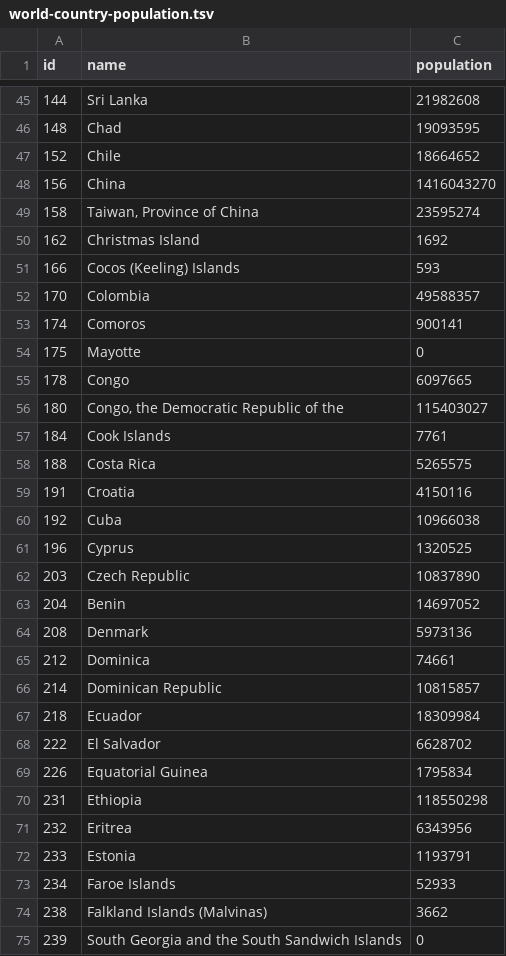
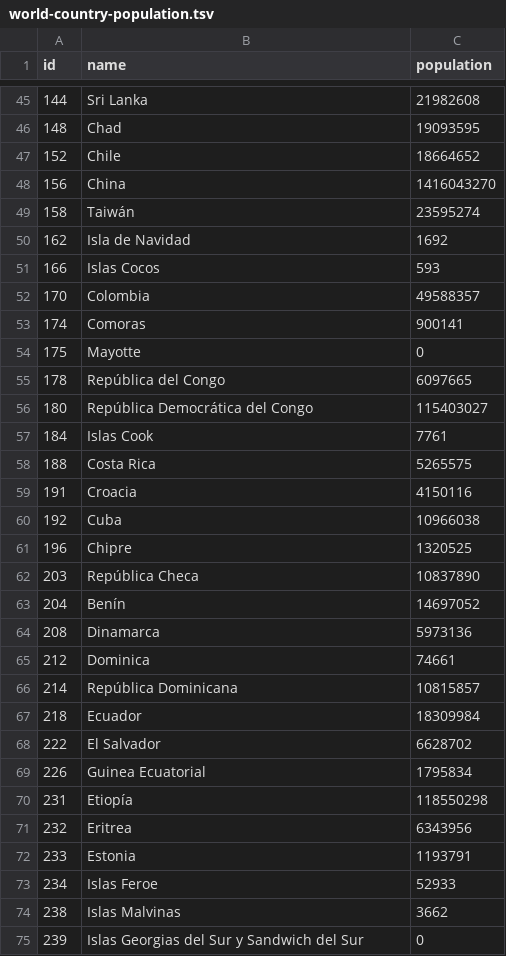
Before and after one commit to resquivel0810/resquivel, a TSV file: data/world-country-population.tsv, drawn as a sheet; only a part is shown, gaps mark what is left out; the diff covers the shown part only.

Commit message:
countries names to spanish

```diff
--- a/data/world-country-population.tsv
+++ b/data/world-country-population.tsv
@@ -48,28 +48,28 @@ id	name	population
 156	China	1416043270
-158	Taiwan, Province of China	23595274
-162	Christmas Island	1692
-166	Cocos (Keeling) Islands	593
+158	Taiwán	23595274
+162	Isla de Navidad	1692
+166	Islas Cocos	593
 170	Colombia	49588357
-174	Comoros	900141
+174	Comoras	900141
 175	Mayotte	0
-178	Congo	6097665
-180	Congo, the Democratic Republic of the	115403027
-184	Cook Islands	7761
+178	República del Congo	6097665
+180	República Democrática del Congo	115403027
+184	Islas Cook	7761
 188	Costa Rica	5265575
-191	Croatia	4150116
+191	Croacia	4150116
 192	Cuba	10966038
-196	Cyprus	1320525
-203	Czech Republic	10837890
-204	Benin	14697052
-208	Denmark	5973136
+196	Chipre	1320525
+203	República Checa	10837890
+204	Benín	14697052
+208	Dinamarca	5973136
 212	Dominica	74661
-214	Dominican Republic	10815857
+214	República Dominicana	10815857
 218	Ecuador	18309984
 222	El Salvador	6628702
-226	Equatorial Guinea	1795834
-231	Ethiopia	118550298
+226	Guinea Ecuatorial	1795834
+231	Etiopía	118550298
 232	Eritrea	6343956
 233	Estonia	1193791
-234	Faroe Islands	52933
-238	Falkland Islands (Malvinas)	3662
-239	South Georgia and the South Sandwich Islands	0
+234	Islas Feroe	52933
+238	Islas Malvinas	3662
+239	Islas Georgias del Sur y Sandwich del Sur	0
```
Also changed, not shown: 147 edited cells elsewhere in this file.
